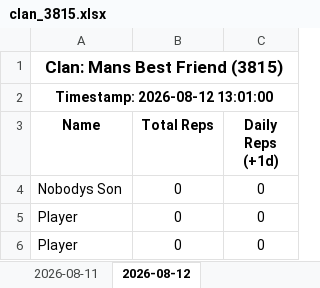
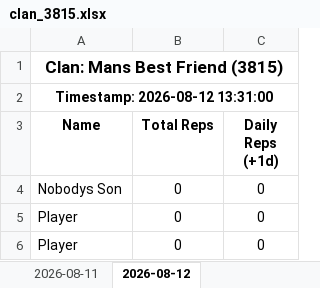
Before and after one commit to Feirisu/MansBestFriend-NinjaRift, an Excel workbook: clan_3815.xlsx, sheet 2026-08-12, drawn as a sheet; only a part is shown; values as stored, in another font and other column widths than the file's, no borders; the diff names each change by its address in the sheet, - before the commit and + after, or states it on an @@ line.

```diff
--- a/clan_3815.xlsx (sheet 2026-08-12)
+++ b/clan_3815.xlsx (sheet 2026-08-12)
-A2 (Name): Timestamp: 2026-08-12 13:01:00
+A2 (Name): Timestamp: 2026-08-12 13:31:00
```
Also changed, not shown: 4 other files.
